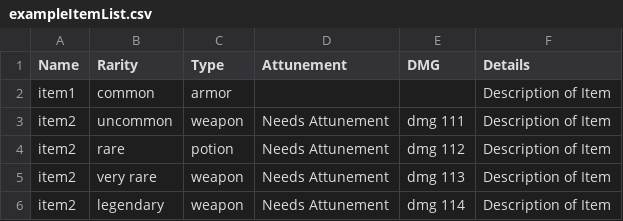
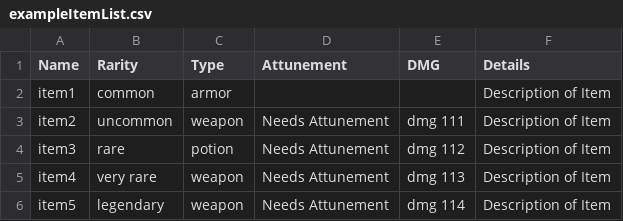
Before and after one commit to Technose/dnd-tools, a CSV file: Resources/exampleItemList.csv, drawn as a sheet.

Commit message:
feat: Add documentation and correct examples

```diff
--- a/Resources/exampleItemList.csv
+++ b/Resources/exampleItemList.csv
@@ -3,4 +3,4 @@ item1|common|armor|||Description of Item
 item2|uncommon|weapon|Needs Attunement|dmg 111|Description of Item
-item2|rare|potion|Needs Attunement|dmg 112|Description of Item
-item2|very rare|weapon|Needs Attunement|dmg 113|Description of Item
-item2|legendary|weapon|Needs Attunement|dmg 114|Description of Item
+item3|rare|potion|Needs Attunement|dmg 112|Description of Item
+item4|very rare|weapon|Needs Attunement|dmg 113|Description of Item
+item5|legendary|weapon|Needs Attunement|dmg 114|Description of Item
```
Also changed, not shown: 3 other files.
